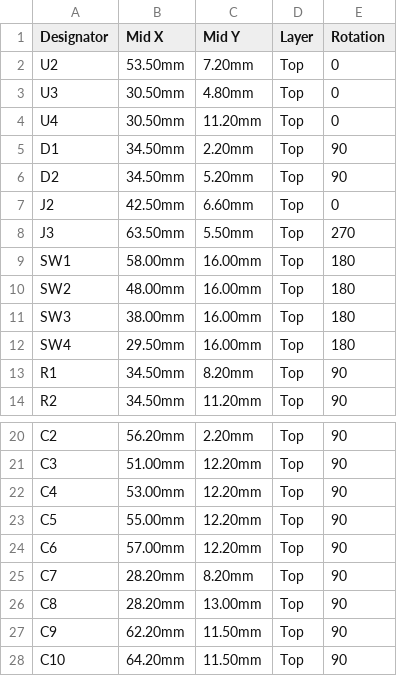
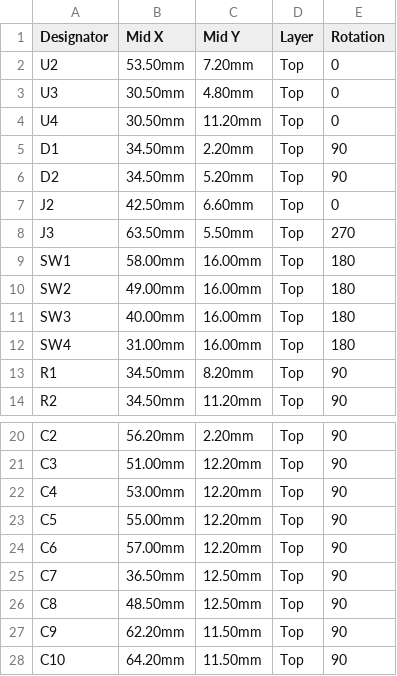
Before and after one commit to wjwpoi/persona3_mp3, a CSV file: hardware/gerber_and_smt/CPL_PickAndPlace_JLCPCB_Persona3_MP3.csv, drawn as a sheet; only a part is shown, gaps mark what is left out.

Commit message:
hardware: achieve 0 pad overlaps with outward-facing SW1..SW4 and centered J2

```diff
--- a/hardware/gerber_and_smt/CPL_PickAndPlace_JLCPCB_Persona3_MP3.csv
+++ b/hardware/gerber_and_smt/CPL_PickAndPlace_JLCPCB_Persona3_MP3.csv
@@ -9,5 +9,5 @@ J3,63.50mm,5.50mm,Top,270
 SW1,58.00mm,16.00mm,Top,180
-SW2,48.00mm,16.00mm,Top,180
-SW3,38.00mm,16.00mm,Top,180
-SW4,29.50mm,16.00mm,Top,180
+SW2,49.00mm,16.00mm,Top,180
+SW3,40.00mm,16.00mm,Top,180
+SW4,31.00mm,16.00mm,Top,180
 R1,34.50mm,8.20mm,Top,90
@@ -24,4 +24,4 @@ C5,55.00mm,12.20mm,Top,90
 C6,57.00mm,12.20mm,Top,90
-C7,28.20mm,8.20mm,Top,90
-C8,28.20mm,13.00mm,Top,90
+C7,36.50mm,12.50mm,Top,90
+C8,48.50mm,12.50mm,Top,90
 C9,62.20mm,11.50mm,Top,90
```
Also changed, not shown: 5 other files.
